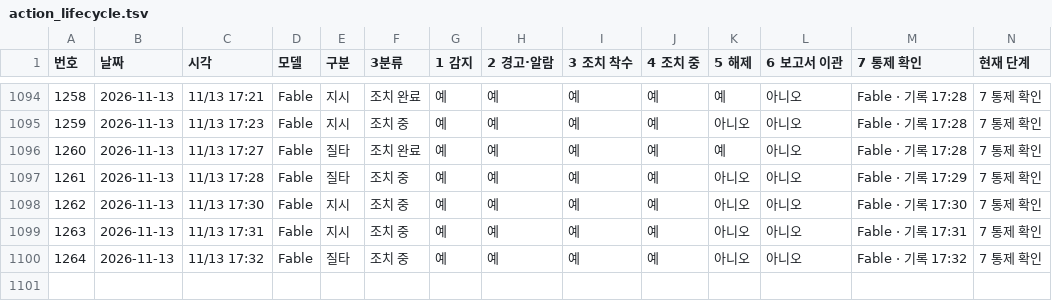
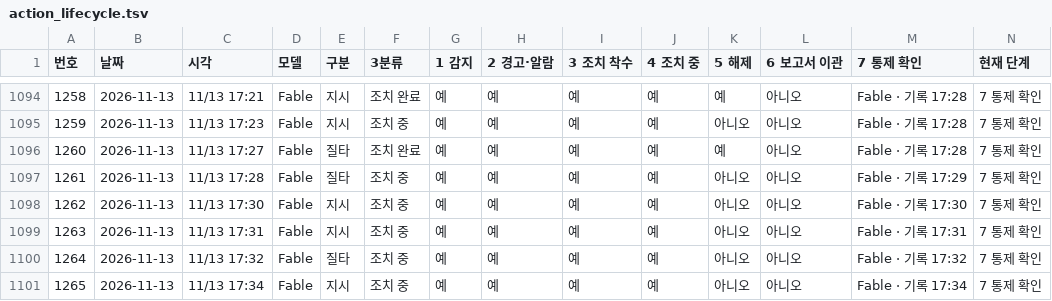
Before and after one commit to Kimsoowhan/hiven-ai-site, a TSV file: cowork/ctl/action_lifecycle.tsv, drawn as a sheet; only a part is shown, gaps mark what is left out.

```diff
--- a/cowork/ctl/action_lifecycle.tsv
+++ b/cowork/ctl/action_lifecycle.tsv
@@ -1100 +1100,2 @@
 1264	2026-11-13	11/13 17:32	Fable	질타	조치 중	예	예	예	예	아니오	아니오	Fable · 기록 17:32	7 통제 확인
+1265	2026-11-13	11/13 17:34	Fable	지시	조치 중	예	예	예	예	아니오	아니오	Fable · 기록 17:34	7 통제 확인
```
Also changed, not shown: cowork/ctl/ceo_orders_index.tsv, cowork/ctl/ceo_orders_pc.tsv, 7 other files.
